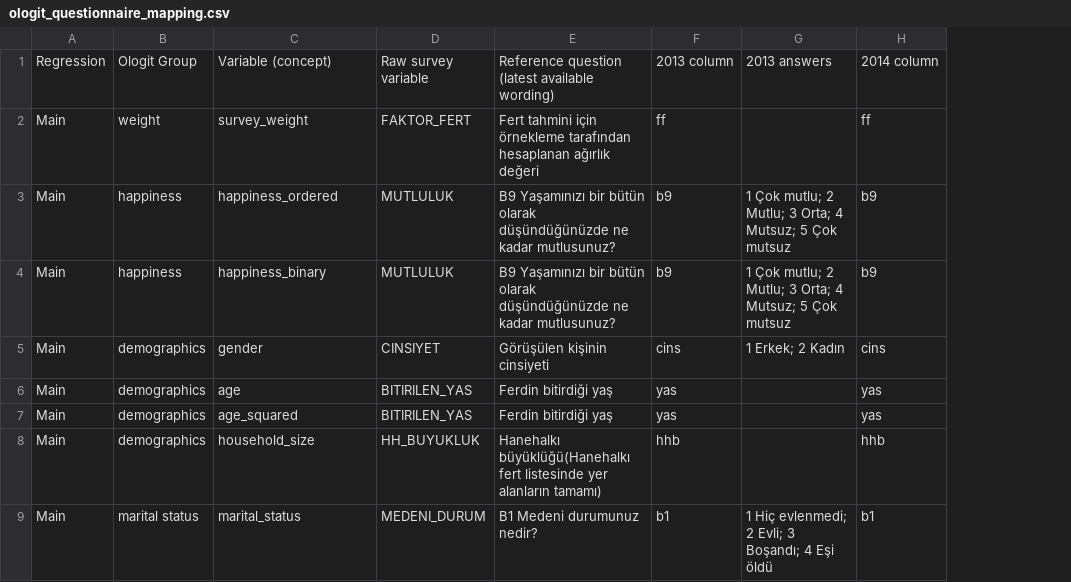
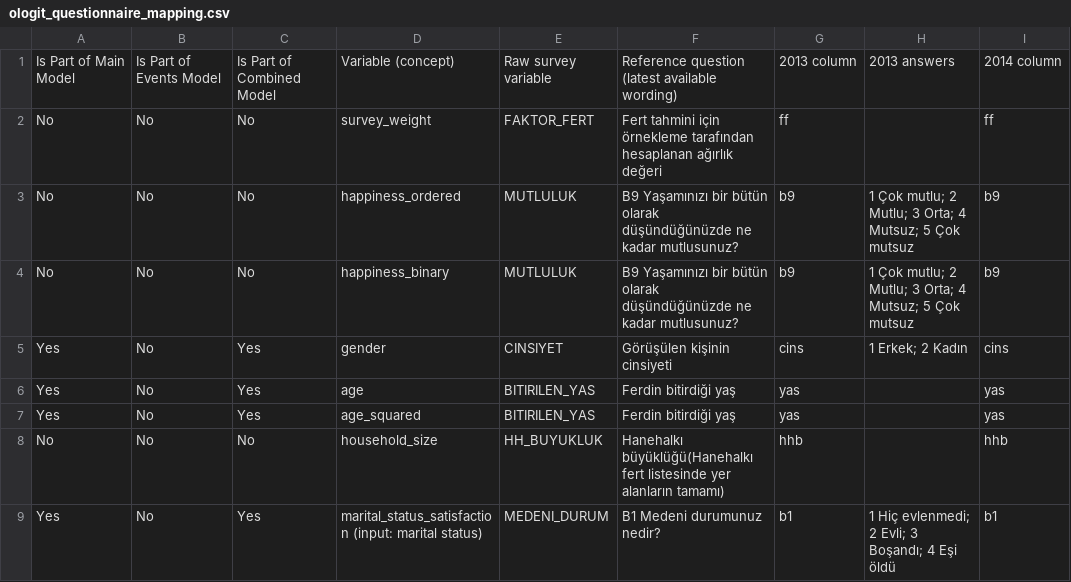
Before and after one commit to kazimanil/tma, a CSV file: questionnaire_mapping/ologit_questionnaire_mapping.csv, drawn as a sheet; only a part is shown; removed rows and columns are numbered as before the commit, all else as after; the diff covers the shown part only; the diff names each change by its address in the sheet, - before the commit and + after, or states it on an @@ line.

```diff
--- a/questionnaire_mapping/ologit_questionnaire_mapping.csv
+++ b/questionnaire_mapping/ologit_questionnaire_mapping.csv
-column A, rows 1-9: Regression | Main | Main | Main | Main | Main | Main | Main | Main
-column B, rows 1-9: Ologit Group | weight | happiness | happiness | demographics | demographics | demographics | demographics | marital status
+column A, rows 1-9: Is Part of Main Model | No | No | No | Yes | Yes | Yes | No | Yes
+column B, rows 1-9: Is Part of Events Model | No | No | No | No | No | No | No | No
+column C, rows 1-9: Is Part of Combined Model | No | No | No | Yes | Yes | Yes | No | Yes
-D9: marital_status
+D9: marital_status_satisfaction (input: marital status)
```
Also changed, not shown: 5 added rows, 5 removed rows, 1 moved row and 15 edited cells elsewhere in this file.
